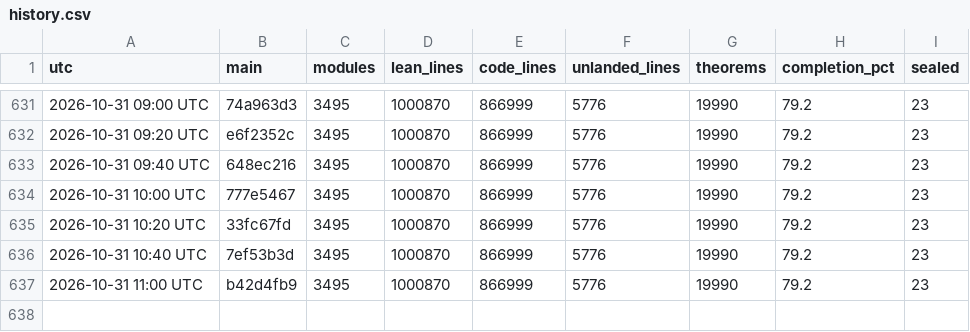
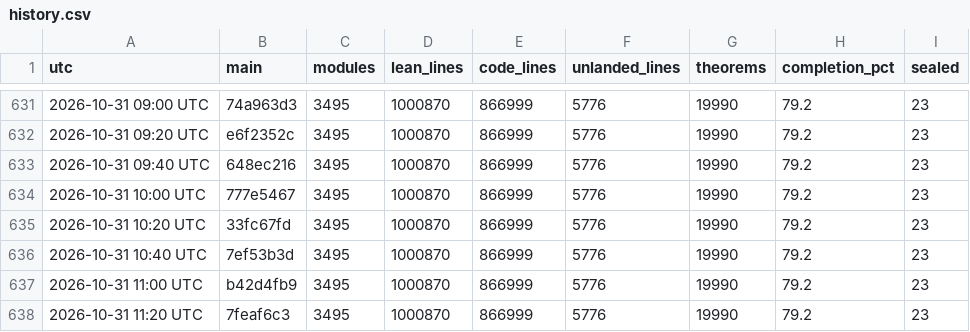
Before and after one commit to scottnarmstrong/KAM-dev, a CSV file: docs/campaign/history.csv, drawn as a sheet; only a part is shown, gaps mark what is left out.

```diff
--- a/docs/campaign/history.csv
+++ b/docs/campaign/history.csv
@@ -637 +637,2 @@ utc,main,modules,lean_lines,code_lines,unlanded_lines,theorems,completion_pct,se
 2026-10-31 11:00 UTC,b42d4fb9,3495,1000870,866999,5776,19990,79.2,23
+2026-10-31 11:20 UTC,7feaf6c3,3495,1000870,866999,5776,19990,79.2,23
```
Also changed, not shown: 1 other file.
